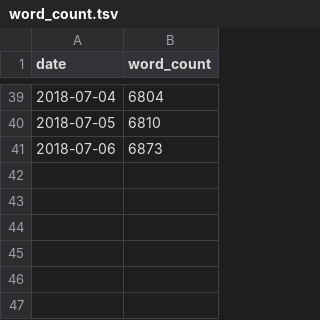
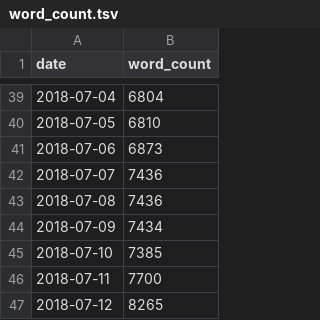
Before and after one commit to Swarchal/thesis, a TSV file: word_count.tsv, drawn as a sheet; only a part is shown, gaps mark what is left out; the diff names each change by its address in the sheet, - before the commit and + after, or states it on an @@ line.

```diff
--- a/word_count.tsv
+++ b/word_count.tsv
+row 42: 2018-07-07 | 7436
+row 43: 2018-07-08 | 7436
+row 44: 2018-07-09 | 7434
+row 45: 2018-07-10 | 7385
+row 46: 2018-07-11 | 7700
+row 47: 2018-07-12 | 8265
```
Also changed, not shown: 44 other files.
